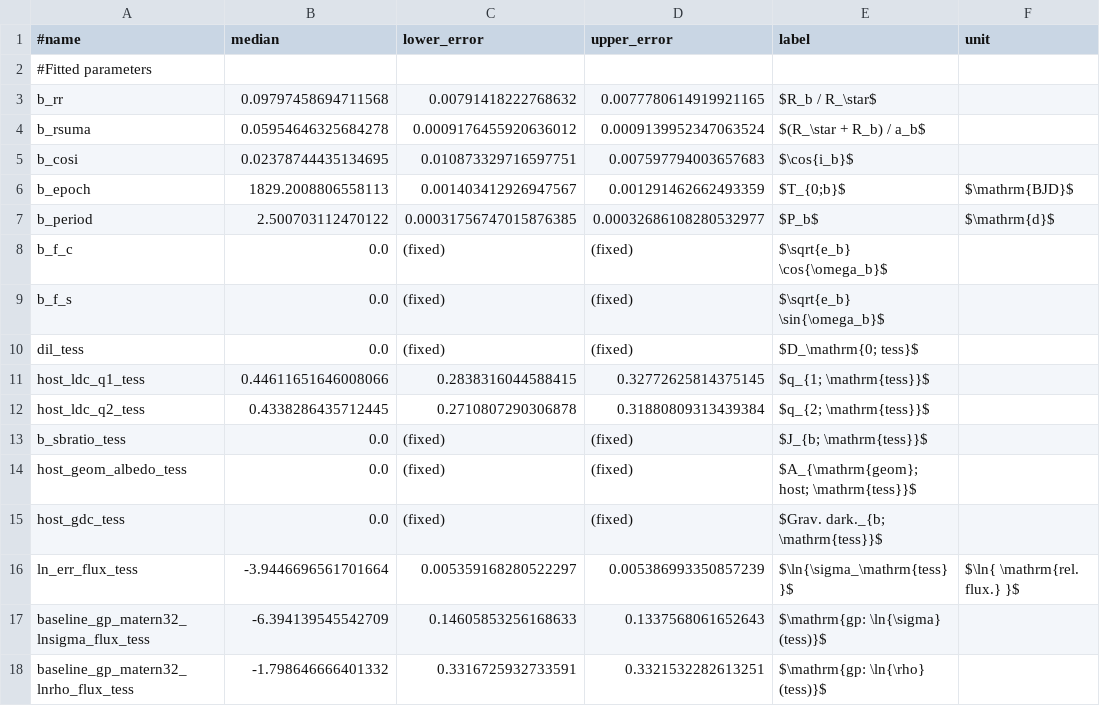
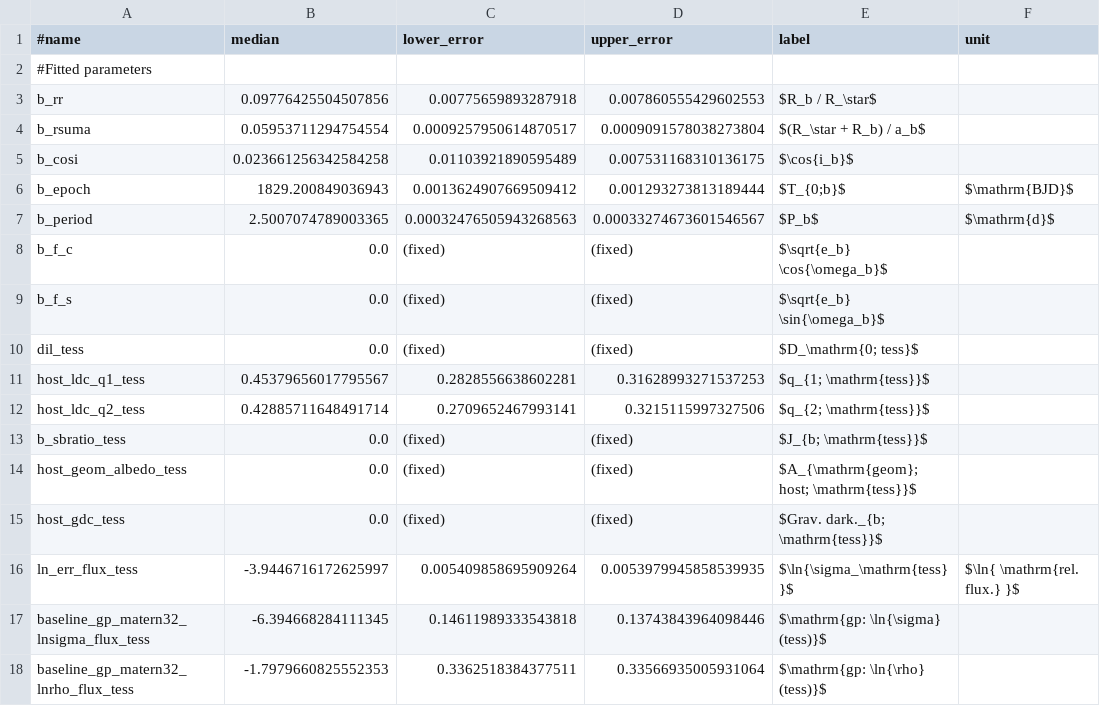
Before and after one commit to jpdeleon/toi1696, a CSV file: allesfitter/tess/gp/results/ns_table.csv, drawn as a sheet.

```diff
--- a/allesfitter/tess/gp/results/ns_table.csv
+++ b/allesfitter/tess/gp/results/ns_table.csv
@@ -2,7 +2,7 @@
 #Fitted parameters,,,
-b_rr,0.09797458694711568,0.00791418222768632,0.0077780614919921165,$R_b / R_\star$,
-b_rsuma,0.05954646325684278,0.0009176455920636012,0.0009139952347063524,$(R_\star + R_b) / a_b$,
-b_cosi,0.02378744435134695,0.010873329716597751,0.007597794003657683,$\cos{i_b}$,
-b_epoch,1829.2008806558113,0.001403412926947567,0.001291462662493359,$T_{0;b}$,$\mathrm{BJD}$
-b_period,2.500703112470122,0.00031756747015876385,0.00032686108280532977,$P_b$,$\mathrm{d}$
+b_rr,0.09776425504507856,0.00775659893287918,0.007860555429602553,$R_b / R_\star$,
+b_rsuma,0.05953711294754554,0.0009257950614870517,0.0009091578038273804,$(R_\star + R_b) / a_b$,
+b_cosi,0.023661256342584258,0.01103921890595489,0.007531168310136175,$\cos{i_b}$,
+b_epoch,1829.200849036943,0.0013624907669509412,0.001293273813189444,$T_{0;b}$,$\mathrm{BJD}$
+b_period,2.5007074789003365,0.00032476505943268563,0.00033274673601546567,$P_b$,$\mathrm{d}$
 b_f_c,0.0,(fixed),(fixed),$\sqrt{e_b} \cos{\omega_b}$,
@@ -10,4 +10,4 @@ b_f_s,0.0,(fixed),(fixed),$\sqrt{e_b} \sin{\omega_b}$,
 dil_tess,0.0,(fixed),(fixed),$D_\mathrm{0; tess}$,
-host_ldc_q1_tess,0.44611651646008066,0.2838316044588415,0.32772625814375145,$q_{1; \mathrm{tess}}$,
-host_ldc_q2_tess,0.4338286435712445,0.2710807290306878,0.31880809313439384,$q_{2; \mathrm{tess}}$,
+host_ldc_q1_tess,0.45379656017795567,0.2828556638602281,0.31628993271537253,$q_{1; \mathrm{tess}}$,
+host_ldc_q2_tess,0.42885711648491714,0.2709652467993141,0.3215115997327506,$q_{2; \mathrm{tess}}$,
 b_sbratio_tess,0.0,(fixed),(fixed),$J_{b; \mathrm{tess}}$,
@@ -15,4 +15,4 @@ host_geom_albedo_tess,0.0,(fixed),(fixed),$A_{\mathrm{geom}; host; \mathrm{tess}
 host_gdc_tess,0.0,(fixed),(fixed),$Grav. dark._{b; \mathrm{tess}}$,
-ln_err_flux_tess,-3.9446696561701664,0.005359168280522297,0.005386993350857239,$\ln{\sigma_\mathrm{tess}}$,$\ln{ \mathrm{rel. flux.} }$
-baseline_gp_matern32_lnsigma_flux_tess,-6.394139545542709,0.14605853256168633,0.1337568061652643,$\mathrm{gp: \ln{\sigma} (tess)}$,
-baseline_gp_matern32_lnrho_flux_tess,-1.798646666401332,0.3316725932733591,0.3321532282613251,$\mathrm{gp: \ln{\rho} (tess)}$,
+ln_err_flux_tess,-3.9446716172625997,0.005409858695909264,0.0053979945858539935,$\ln{\sigma_\mathrm{tess}}$,$\ln{ \mathrm{rel. flux.} }$
+baseline_gp_matern32_lnsigma_flux_tess,-6.394668284111345,0.14611989333543818,0.13743843964098446,$\mathrm{gp: \ln{\sigma} (tess)}$,
+baseline_gp_matern32_lnrho_flux_tess,-1.7979660825552353,0.3362518384377511,0.33566935005931064,$\mathrm{gp: \ln{\rho} (tess)}$,
```
Also changed, not shown: allesfitter/tess/gp/results/ns_derived_table.csv, allesfitter/tess/gp/settings.csv, 31 other files.
